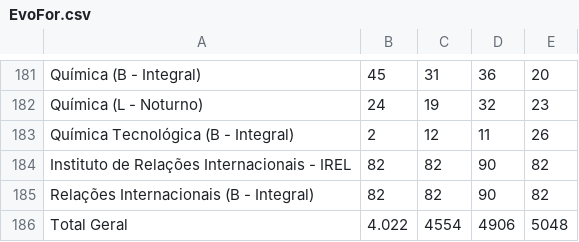
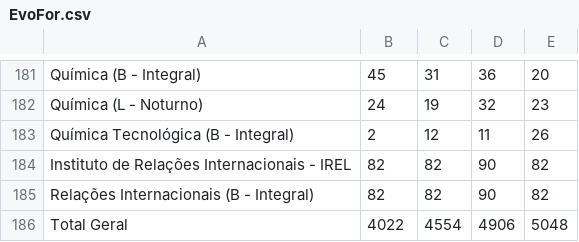
Before and after one commit to dai-unb/anuario2020, a CSV file: dados_graduacao/EvoFor.csv, drawn as a sheet; only a part is shown, gaps mark what is left out.

```diff
--- a/dados_graduacao/EvoFor.csv
+++ b/dados_graduacao/EvoFor.csv
@@ -185,2 +185,2 @@ Instituto de Relações Internacionais - IREL;82;82;90;82
 Relações Internacionais (B - Integral);82;82;90;82
-Total Geral;4.022;4554;4906;5048
+Total Geral;4022;4554;4906;5048
```
Also changed, not shown: 16 other files.
